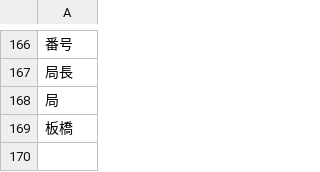
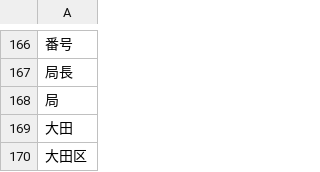
Before and after one commit to KenichiOkamuraJp/mieruca-tokyo-ota, a CSV file: data/exclusion.csv, drawn as a sheet; only a part is shown, gaps mark what is left out.

Commit message:
'20221220ota-3'

```diff
--- a/data/exclusion.csv
+++ b/data/exclusion.csv
@@ -168,2 +168,3 @@
 "局"
-"板橋"
+"大田"
+"大田区"
```
